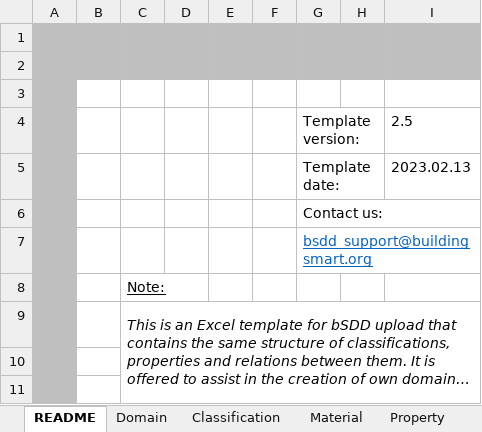
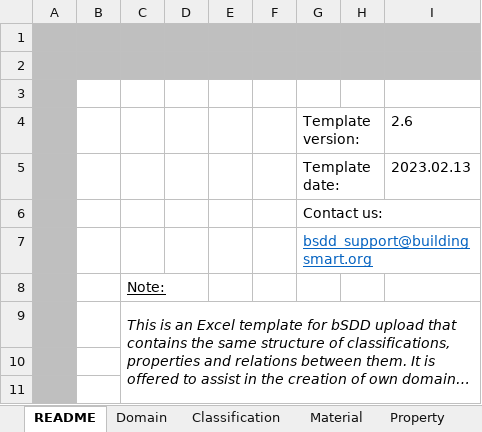
Before and after one commit to buildingSMART/bSDD, an Excel workbook: Model/Import Model/spreadsheet-import/bSDD_Excel_template.xlsx, sheet README, drawn as a sheet; only a part is shown; long unchanged cells end in …; values as stored, in another font and other column widths than the file's, no borders; charts and pictures not drawn; the diff names each change by its address in the sheet, - before the commit and + after, or states it on an @@ line.

```diff
--- a/Model/Import Model/spreadsheet-import/bSDD_Excel_template.xlsx (sheet README)
+++ b/Model/Import Model/spreadsheet-import/bSDD_Excel_template.xlsx (sheet README)
-I4: 2.5
+I4: 2.6
```
Also changed, not shown: sheet Property, sheet Classification.
